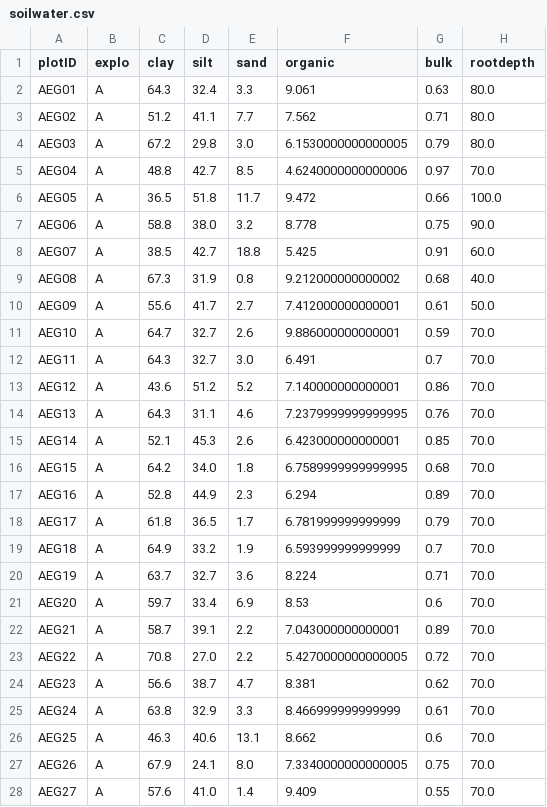
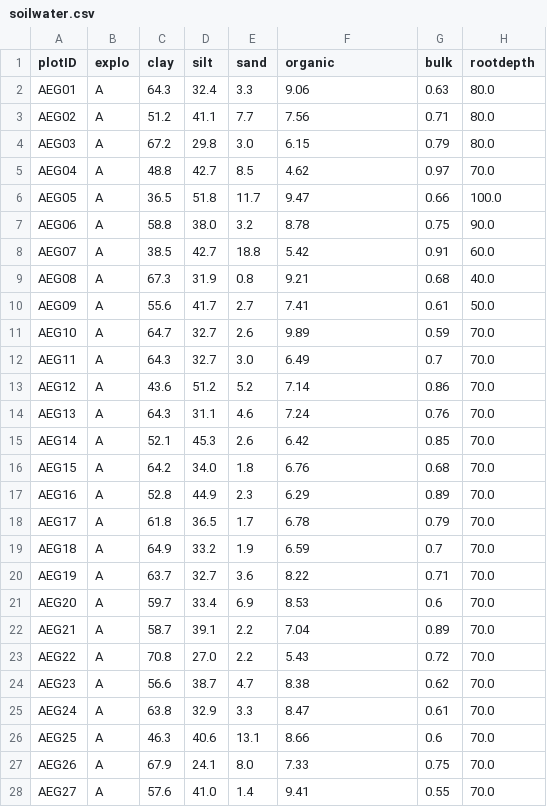
Before and after one commit to FelixNoessler/GrasslandTraitSim.jl, a CSV file: assets/data/input/soilwater.csv, drawn as a sheet; only a part is shown; the diff covers the shown part only.

```diff
--- a/assets/data/input/soilwater.csv
+++ b/assets/data/input/soilwater.csv
@@ -1,28 +1,28 @@
 plotID,explo,clay,silt,sand,organic,bulk,rootdepth
-AEG01,A,64.3,32.4,3.3,9.061,0.63,80.0
-AEG02,A,51.2,41.1,7.7,7.562,0.71,80.0
-AEG03,A,67.2,29.8,3.0,6.1530000000000005,0.79,80.0
-AEG04,A,48.8,42.7,8.5,4.6240000000000006,0.97,70.0
-AEG05,A,36.5,51.8,11.7,9.472,0.66,100.0
-AEG06,A,58.8,38.0,3.2,8.778,0.75,90.0
-AEG07,A,38.5,42.7,18.8,5.425,0.91,60.0
-AEG08,A,67.3,31.9,0.8,9.212000000000002,0.68,40.0
-AEG09,A,55.6,41.7,2.7,7.412000000000001,0.61,50.0
-AEG10,A,64.7,32.7,2.6,9.886000000000001,0.59,70.0
-AEG11,A,64.3,32.7,3.0,6.491,0.7,70.0
-AEG12,A,43.6,51.2,5.2,7.140000000000001,0.86,70.0
-AEG13,A,64.3,31.1,4.6,7.2379999999999995,0.76,70.0
-AEG14,A,52.1,45.3,2.6,6.423000000000001,0.85,70.0
-AEG15,A,64.2,34.0,1.8,6.7589999999999995,0.68,70.0
-AEG16,A,52.8,44.9,2.3,6.294,0.89,70.0
-AEG17,A,61.8,36.5,1.7,6.781999999999999,0.79,70.0
-AEG18,A,64.9,33.2,1.9,6.593999999999999,0.7,70.0
-AEG19,A,63.7,32.7,3.6,8.224,0.71,70.0
+AEG01,A,64.3,32.4,3.3,9.06,0.63,80.0
+AEG02,A,51.2,41.1,7.7,7.56,0.71,80.0
+AEG03,A,67.2,29.8,3.0,6.15,0.79,80.0
+AEG04,A,48.8,42.7,8.5,4.62,0.97,70.0
+AEG05,A,36.5,51.8,11.7,9.47,0.66,100.0
+AEG06,A,58.8,38.0,3.2,8.78,0.75,90.0
+AEG07,A,38.5,42.7,18.8,5.42,0.91,60.0
+AEG08,A,67.3,31.9,0.8,9.21,0.68,40.0
+AEG09,A,55.6,41.7,2.7,7.41,0.61,50.0
+AEG10,A,64.7,32.7,2.6,9.89,0.59,70.0
+AEG11,A,64.3,32.7,3.0,6.49,0.7,70.0
+AEG12,A,43.6,51.2,5.2,7.14,0.86,70.0
+AEG13,A,64.3,31.1,4.6,7.24,0.76,70.0
+AEG14,A,52.1,45.3,2.6,6.42,0.85,70.0
+AEG15,A,64.2,34.0,1.8,6.76,0.68,70.0
+AEG16,A,52.8,44.9,2.3,6.29,0.89,70.0
+AEG17,A,61.8,36.5,1.7,6.78,0.79,70.0
+AEG18,A,64.9,33.2,1.9,6.59,0.7,70.0
+AEG19,A,63.7,32.7,3.6,8.22,0.71,70.0
 AEG20,A,59.7,33.4,6.9,8.53,0.6,70.0
-AEG21,A,58.7,39.1,2.2,7.043000000000001,0.89,70.0
-AEG22,A,70.8,27.0,2.2,5.4270000000000005,0.72,70.0
-AEG23,A,56.6,38.7,4.7,8.381,0.62,70.0
-AEG24,A,63.8,32.9,3.3,8.466999999999999,0.61,70.0
-AEG25,A,46.3,40.6,13.1,8.662,0.6,70.0
-AEG26,A,67.9,24.1,8.0,7.3340000000000005,0.75,70.0
-AEG27,A,57.6,41.0,1.4,9.409,0.55,70.0
+AEG21,A,58.7,39.1,2.2,7.04,0.89,70.0
+AEG22,A,70.8,27.0,2.2,5.43,0.72,70.0
+AEG23,A,56.6,38.7,4.7,8.38,0.62,70.0
+AEG24,A,63.8,32.9,3.3,8.47,0.61,70.0
+AEG25,A,46.3,40.6,13.1,8.66,0.6,70.0
+AEG26,A,67.9,24.1,8.0,7.33,0.75,70.0
+AEG27,A,57.6,41.0,1.4,9.41,0.55,70.0
```
Also changed, not shown: 108 edited cells elsewhere in this file, assets/data/input/soilnutrients.csv.
